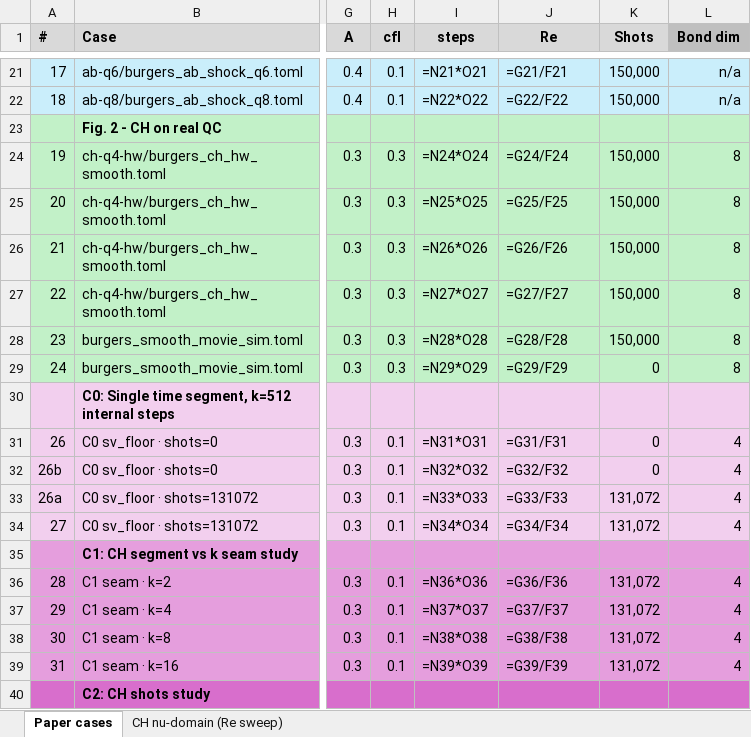
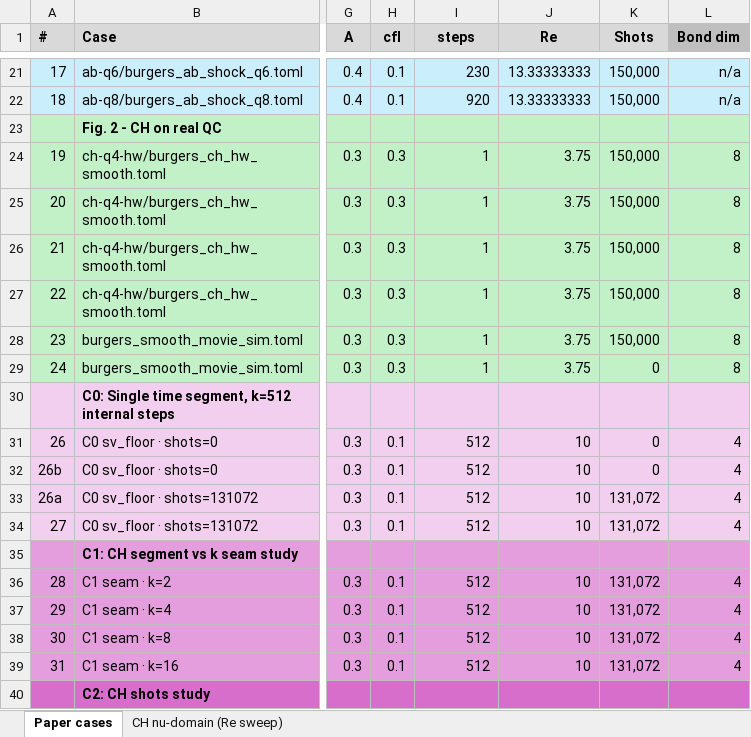
Before and after one commit to Q8020-CFD/q8020-cfd-experiments, an Excel workbook: aux/burgers-ch-lbm-June2026/paper_cases_table.xlsx, sheet Paper cases, drawn as a sheet; only a part is shown, gaps mark what is left out; values as stored, in another font and other column widths than the file's, no borders; formulas without a stored value are shown as written; the diff covers the shown part only; the diff names each change by its address in the sheet, - before the commit and + after, or states it on an @@ line.

Commit message:
adding new code sweep results / plots to paper_cases_table

```diff
--- a/aux/burgers-ch-lbm-June2026/paper_cases_table.xlsx (sheet Paper cases)
+++ b/aux/burgers-ch-lbm-June2026/paper_cases_table.xlsx (sheet Paper cases)
-I21 (steps): =N21*O21
+I21 (steps): 230
-J21 (Re): =G21/F21
+J21 (Re): 13.33333333
-I22 (steps): =N22*O22
+I22 (steps): 920
-J22 (Re): =G22/F22
+J22 (Re): 13.33333333
-I24 (steps): =N24*O24
+I24 (steps): 1
-J24 (Re): =G24/F24
+J24 (Re): 3.75
-I25 (steps): =N25*O25
+I25 (steps): 1
-J25 (Re): =G25/F25
+J25 (Re): 3.75
-I26 (steps): =N26*O26
+I26 (steps): 1
-J26 (Re): =G26/F26
+J26 (Re): 3.75
-I27 (steps): =N27*O27
+I27 (steps): 1
-J27 (Re): =G27/F27
+J27 (Re): 3.75
-I28 (steps): =N28*O28
+I28 (steps): 1
-J28 (Re): =G28/F28
+J28 (Re): 3.75
-I29 (steps): =N29*O29
+I29 (steps): 1
-J29 (Re): =G29/F29
+J29 (Re): 3.75
-I31 (steps): =N31*O31
+I31 (steps): 512
-J31 (Re): =G31/F31
+J31 (Re): 10
-I32 (steps): =N32*O32
+I32 (steps): 512
-J32 (Re): =G32/F32
+J32 (Re): 10
-I33 (steps): =N33*O33
+I33 (steps): 512
-J33 (Re): =G33/F33
+J33 (Re): 10
-I34 (steps): =N34*O34
+I34 (steps): 512
-J34 (Re): =G34/F34
+J34 (Re): 10
-I36 (steps): =N36*O36
+I36 (steps): 512
-J36 (Re): =G36/F36
+J36 (Re): 10
-I37 (steps): =N37*O37
+I37 (steps): 512
-J37 (Re): =G37/F37
+J37 (Re): 10
-I38 (steps): =N38*O38
+I38 (steps): 512
-J38 (Re): =G38/F38
+J38 (Re): 10
-I39 (steps): =N39*O39
+I39 (steps): 512
-J39 (Re): =G39/F39
+J39 (Re): 10
```
Also changed, not shown: 10 added rows and 42 edited cells elsewhere in this sheet, 3 other files.
